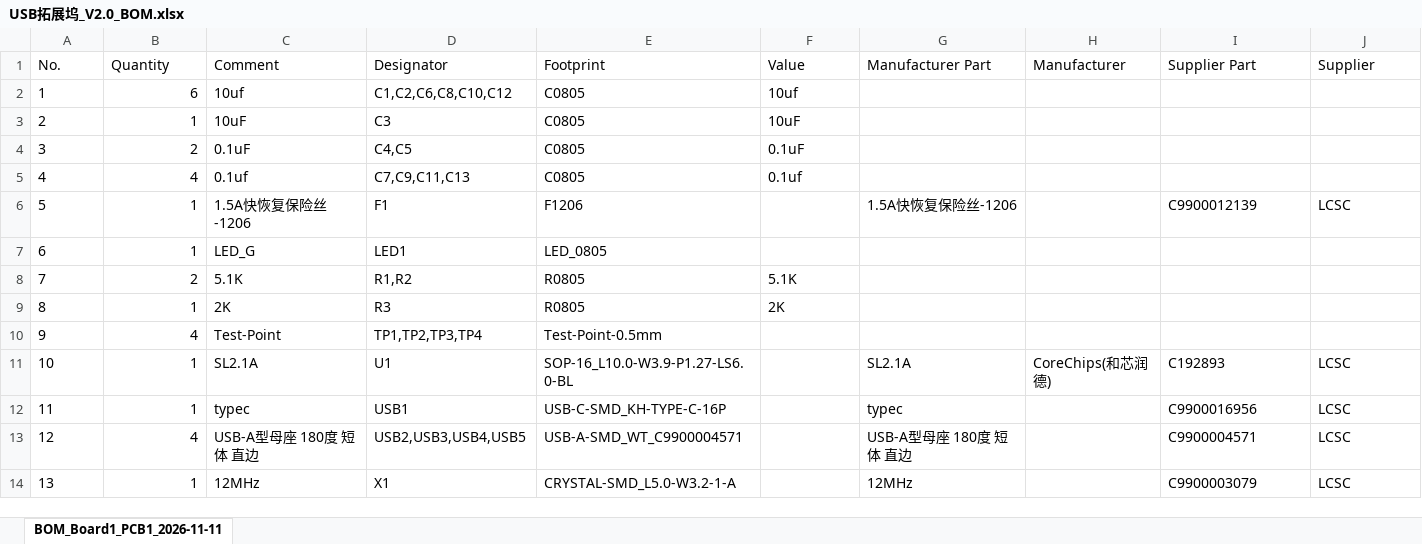
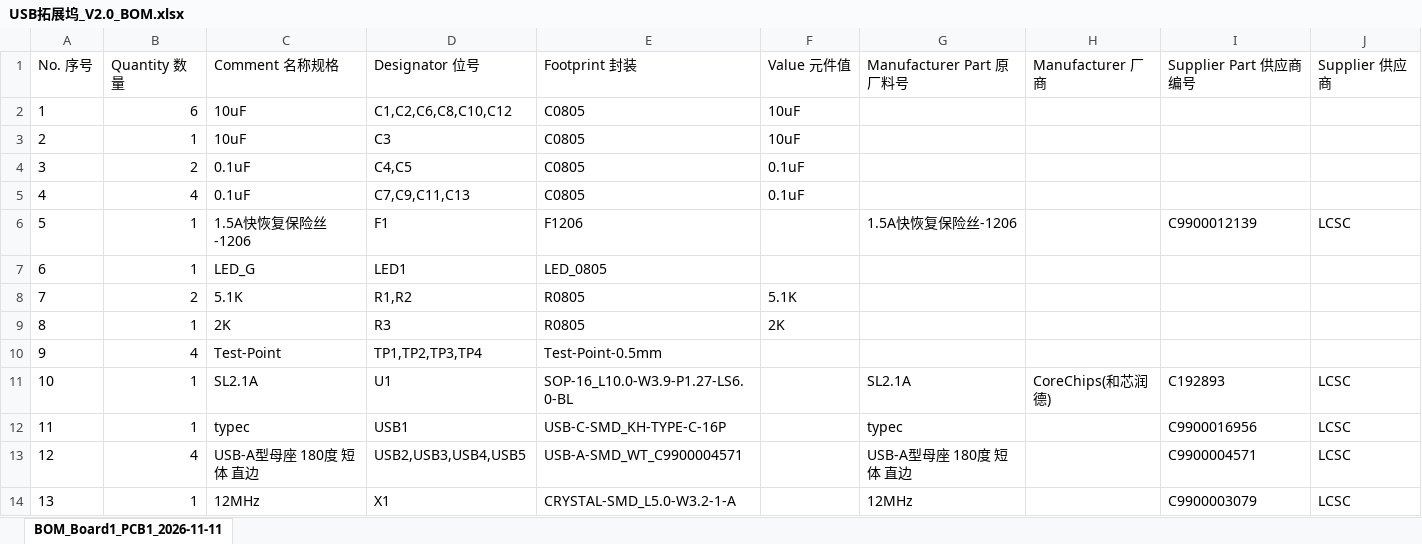
Before and after one commit to changjun0122/docking-station, an Excel workbook: Project_V2.0/USB拓展坞_V2.0_BOM.xlsx, sheet BOM_Board1_PCB1_2026-11-11, drawn as a sheet; values as stored, in another font and other column widths than the file's, no borders; removed rows and columns are numbered as before the commit, all else as after; the diff names each change by its address in the sheet, - before the commit and + after, or states it on an @@ line.

```diff
--- a/Project_V2.0/USB拓展坞_V2.0_BOM.xlsx (sheet BOM_Board1_PCB1_2026-11-11)
+++ b/Project_V2.0/USB拓展坞_V2.0_BOM.xlsx (sheet BOM_Board1_PCB1_2026-11-11)
-row 1: No. | Quantity | Comment | Designator | Footprint | Value | Manufacturer Part | Manufacturer | Supplier Part | Supplier
+row 1: No. 序号 | Quantity 数量 | Comment 名称规格 | Designator 位号 | Footprint 封装 | Value 元件值 | Manufacturer Part 原厂料号 | Manufacturer 厂商 | Supplier Part 供应商编号 | Supplier 供应商
-C2: 10uf
+C2: 10uF
-F2: 10uf
+F2: 10uF
-C5: 0.1uf
+C5: 0.1uF
-F5: 0.1uf
+F5: 0.1uF
```
Also changed, not shown: 17 other files.
